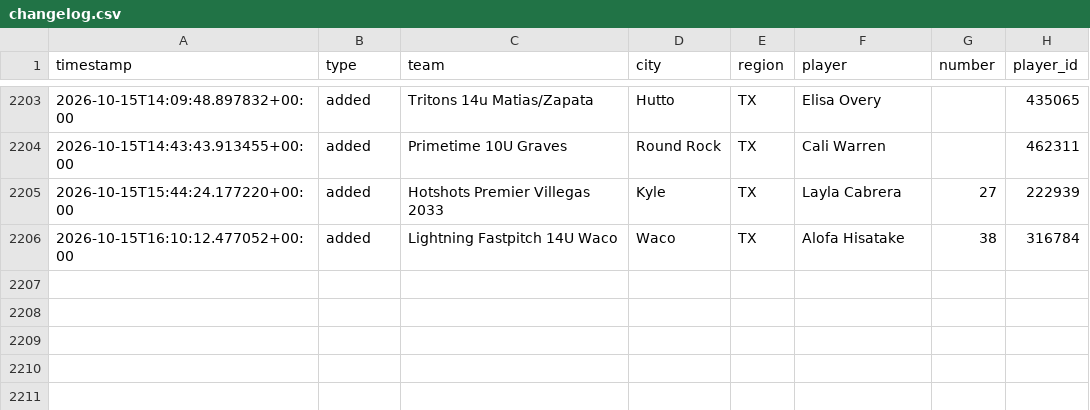
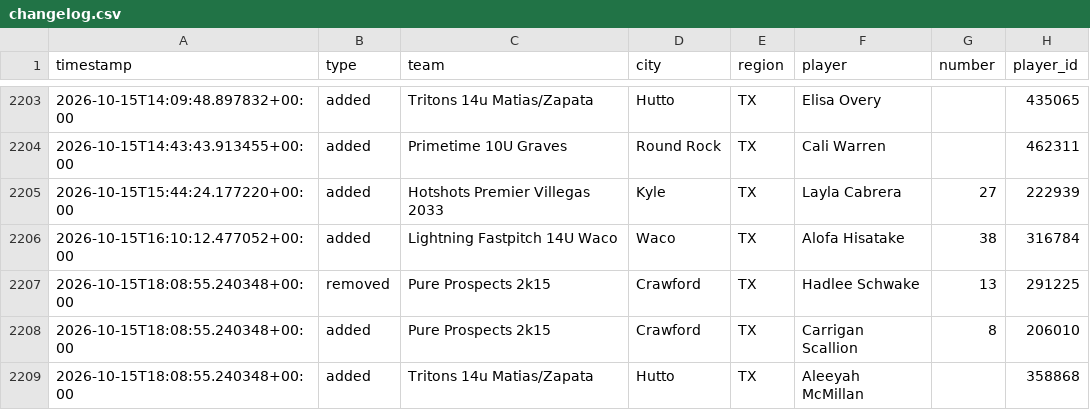
Before and after one commit to jeremiah9980/ncs-monitor, a CSV file: reports/changelog.csv, drawn as a sheet; only a part is shown, gaps mark what is left out; the diff names each change by its address in the sheet, - before the commit and + after, or states it on an @@ line.

```diff
--- a/reports/changelog.csv
+++ b/reports/changelog.csv
+row 2207: 2026-10-15T18:08:55.240348+00:00 | removed | Pure Prospects 2k15 | Crawford | TX | Hadlee Schwake | 13 | 291225
+row 2208: 2026-10-15T18:08:55.240348+00:00 | added | Pure Prospects 2k15 | Crawford | TX | Carrigan Scallion | 8 | 206010
+row 2209: 2026-10-15T18:08:55.240348+00:00 | added | Tritons 14u Matias/Zapata | Hutto | TX | Aleeyah McMillan |  | 358868
```
Also changed, not shown: reports/team-list.csv, 4 other files.
